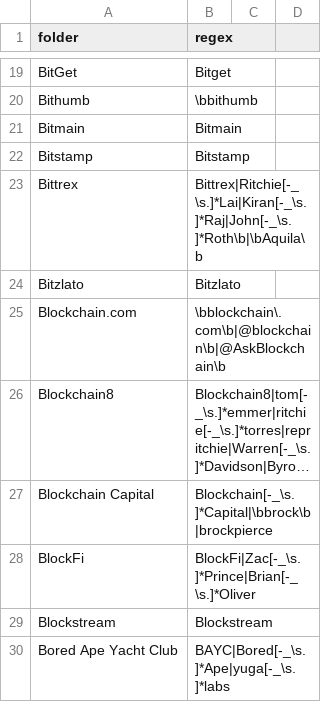
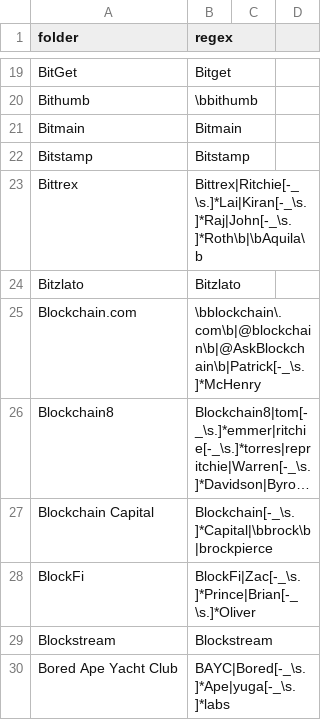
Before and after one commit to michelcrypt4d4mus/clown_sort, a CSV file: clown_sort/sorting_rules/crypto.csv, drawn as a sheet; only a part is shown, gaps mark what is left out; long unchanged cells end in …; the diff names each change by its address in the sheet, - before the commit and + after, or states it on an @@ line.

```diff
--- a/clown_sort/sorting_rules/crypto.csv
+++ b/clown_sort/sorting_rules/crypto.csv
-B25 (regex): \bblockchain\.com\b|@blockchain\b|@AskBlockchain\b
+B25 (regex): \bblockchain\.com\b|@blockchain\b|@AskBlockchain\b|Patrick[-_\s.]*McHenry
```
Also changed, not shown: 3 other files.
